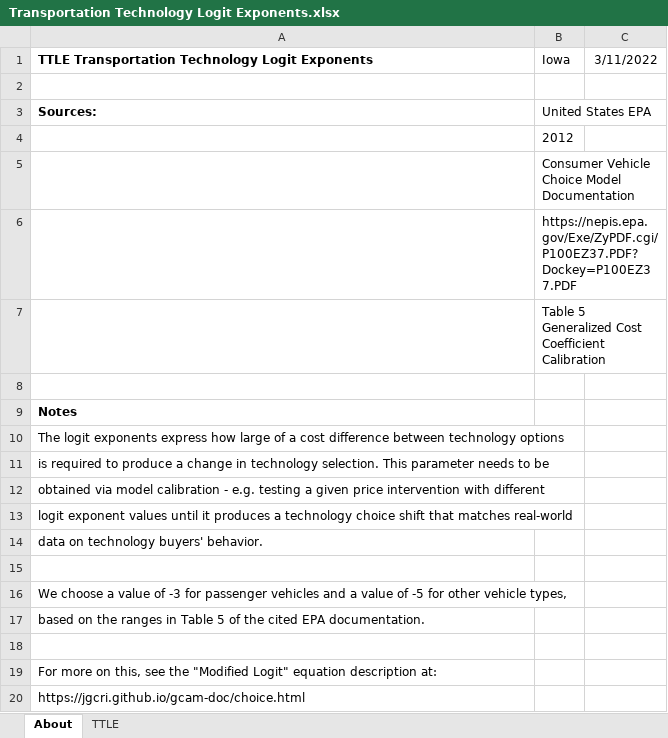
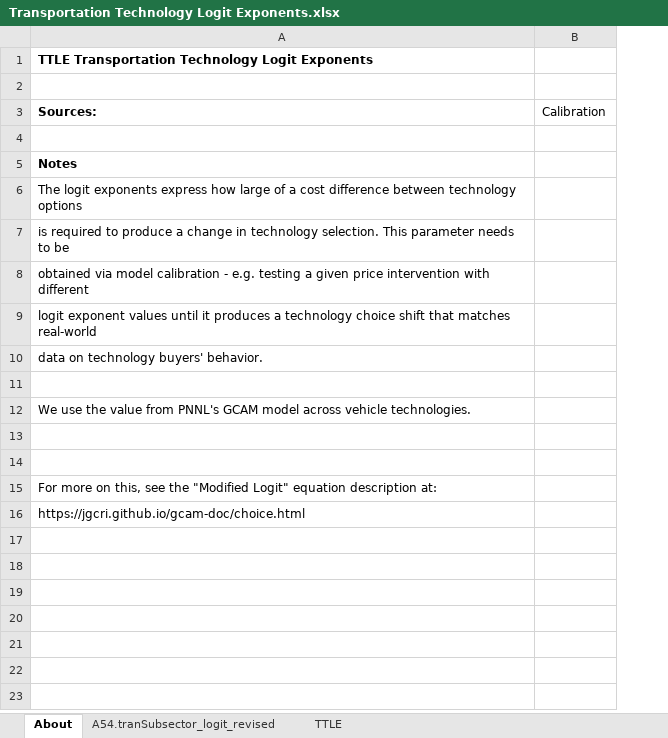
Before and after one commit to EnergyInnovation/eps-iowa, an Excel workbook: InputData/trans/TTLE/Transportation Technology Logit Exponents.xlsx, sheet About, drawn as a sheet; values as stored, in another font and other column widths than the file's, no borders; removed rows and columns are numbered as before the commit, all else as after; the diff names each change by its address in the sheet, - before the commit and + after, or states it on an @@ line.

```diff
--- a/InputData/trans/TTLE/Transportation Technology Logit Exponents.xlsx (sheet About)
+++ b/InputData/trans/TTLE/Transportation Technology Logit Exponents.xlsx (sheet About)
+sheet tab: A54.tranSubsector_logit_revised
-column B (United States EPA), row 1: Iowa
-column C, row 1: 3/11/2022
+column B (Calibration), empty
-row 4:  | 2012
-row 5:  | Consumer Vehicle Choice Model Documentation
-row 6:  | https://nepis.epa.gov/Exe/ZyPDF.cgi/P100EZ37.PDF?Dockey=P100EZ37.PDF
-row 7:  | Table 5 Generalized Cost Coefficient Calibration
-A12 (Sources:): We choose a value of -3 for passenger vehicles and a value of -5 for other vehicle types,
+A12 (Sources:): We use the value from PNNL's GCAM model across vehicle technologies.
-A13 (Sources:): based on the ranges in Table 5 of the cited EPA documentation.
+A13 (Sources:): (empty)
```
Also changed, not shown: sheet TTLE, InputData/trans/BESP/BAU EV Subsidy Perc.xlsx, 52 other files.
